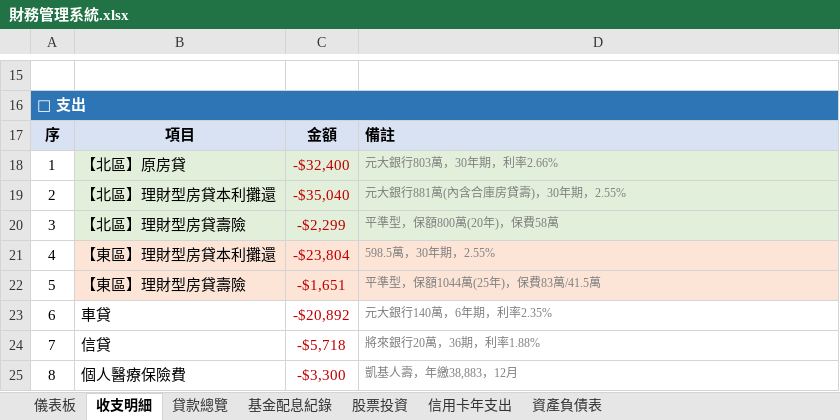
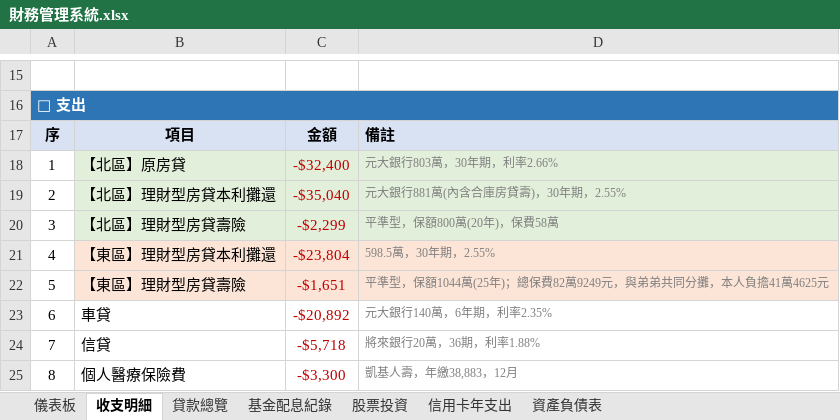
Before and after one commit to eminemollie/finance, an Excel workbook: 財務管理系統.xlsx, sheet 收支明細, drawn as a sheet; only a part is shown, gaps mark what is left out; values as stored, in another font and other column widths than the file's, no borders; the diff names each change by its address in the sheet, - before the commit and + after, or states it on an @@ line.

```diff
--- a/財務管理系統.xlsx (sheet 收支明細)
+++ b/財務管理系統.xlsx (sheet 收支明細)
-D22: 平準型，保額1044萬(25年)，保費83萬/41.5萬
+D22: 平準型，保額1044萬(25年)；總保費82萬9249元，與弟弟共同分攤，本人負擔41萬4625元
```
Also changed, not shown: sheet 貸款總覽, 1 other file.
